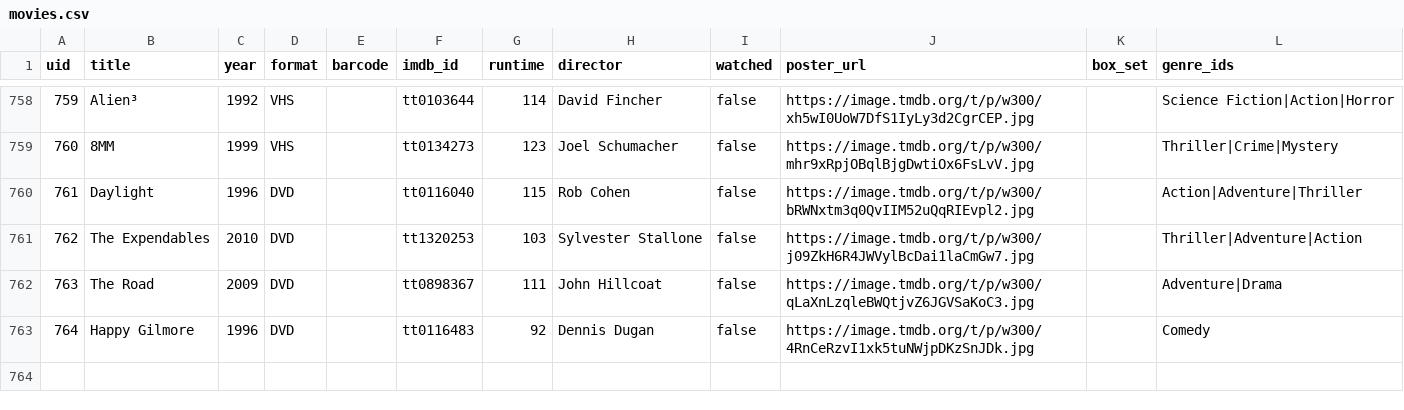
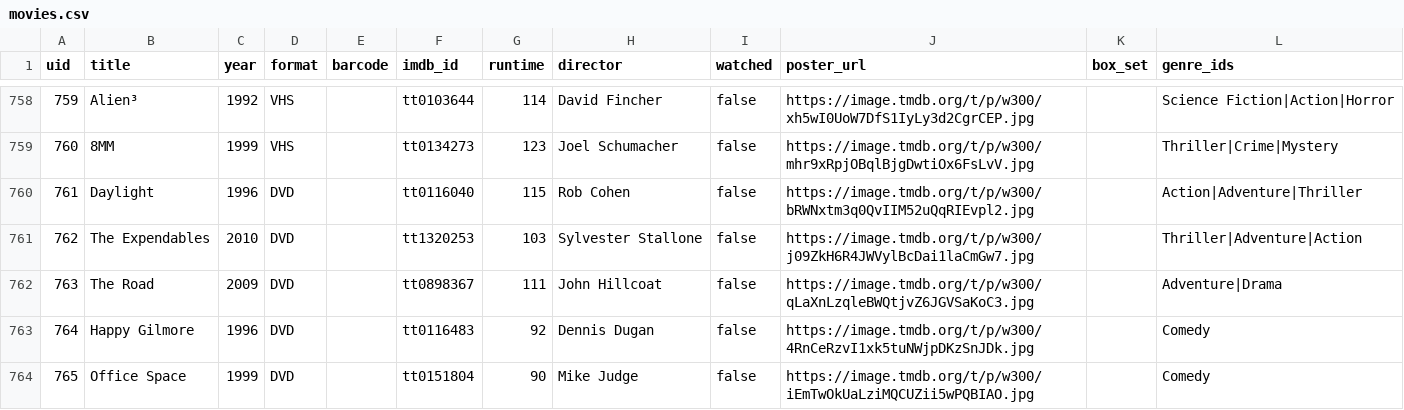
Before and after one commit to wonderdk/BeKindRewind, a CSV file: movies.csv, drawn as a sheet; only a part is shown, gaps mark what is left out; the diff names each change by its address in the sheet, - before the commit and + after, or states it on an @@ line.

Commit message:
Add: Office Space

```diff
--- a/movies.csv
+++ b/movies.csv
+row 764: 765 | Office Space | 1999 | DVD |  | tt0151804 | 90 | Mike Judge | false | https://image.tmdb.org/t/p/w300/iEmTwOkUaLziMQCUZii5wPQBIAO.jpg |  | Comedy
```
